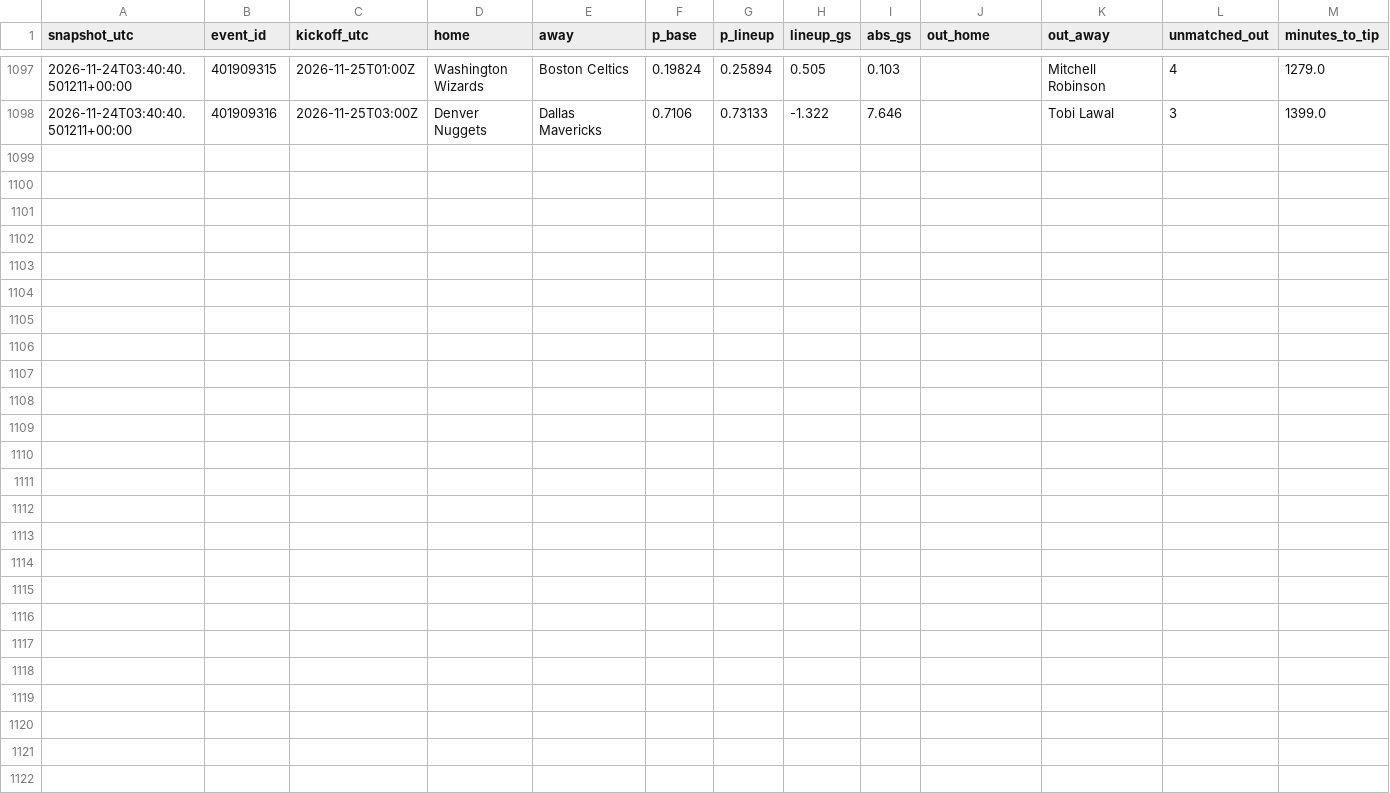
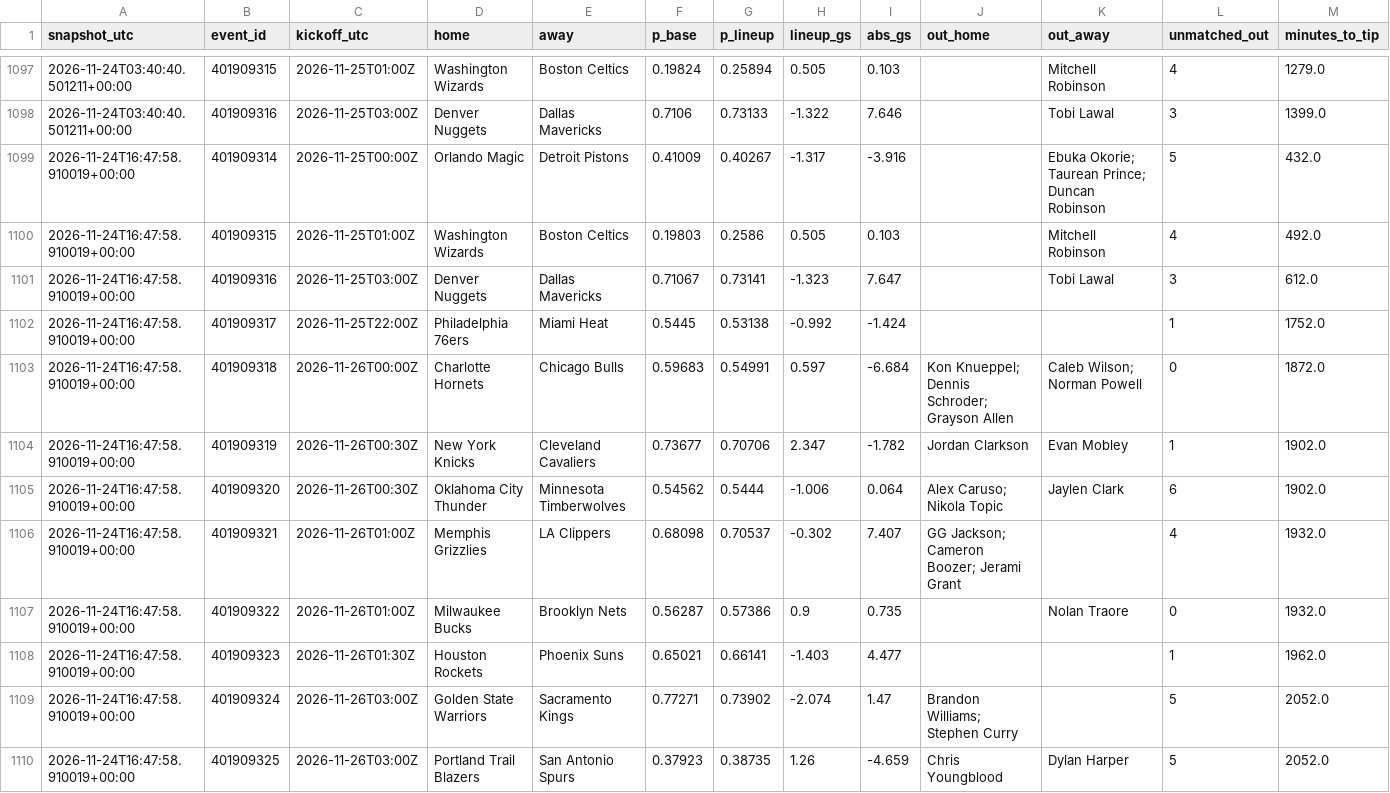
Before and after one commit to gabrielreyesu/mocha-picks, a CSV file: predictions/nba_lineup_shadow.csv, drawn as a sheet; only a part is shown, gaps mark what is left out.

```diff
--- a/predictions/nba_lineup_shadow.csv
+++ b/predictions/nba_lineup_shadow.csv
@@ -1098 +1098,13 @@ snapshot_utc,event_id,kickoff_utc,home,away,p_base,p_lineup,lineup_gs,abs_gs,out
 2026-11-24T03:40:40.501211+00:00,401909316,2026-11-25T03:00Z,Denver Nuggets,Dallas Mavericks,0.7106,0.73133,-1.322,7.646,,Tobi Lawal,3,1399.0
+2026-11-24T16:47:58.910019+00:00,401909314,2026-11-25T00:00Z,Orlando Magic,Detroit Pistons,0.41009,0.40267,-1.317,-3.916,,Ebuka Okorie; Taurean Prince; Duncan Robinson,5,432.0
+2026-11-24T16:47:58.910019+00:00,401909315,2026-11-25T01:00Z,Washington Wizards,Boston Celtics,0.19803,0.2586,0.505,0.103,,Mitchell Robinson,4,492.0
+2026-11-24T16:47:58.910019+00:00,401909316,2026-11-25T03:00Z,Denver Nuggets,Dallas Mavericks,0.71067,0.73141,-1.323,7.647,,Tobi Lawal,3,612.0
+2026-11-24T16:47:58.910019+00:00,401909317,2026-11-25T22:00Z,Philadelphia 76ers,Miami Heat,0.5445,0.53138,-0.992,-1.424,,,1,1752.0
+2026-11-24T16:47:58.910019+00:00,401909318,2026-11-26T00:00Z,Charlotte Hornets,Chicago Bulls,0.59683,0.54991,0.597,-6.684,Kon Knueppel; Dennis Schroder; Grayson Allen,Caleb Wilson; Norman Powell,0,1872.0
+2026-11-24T16:47:58.910019+00:00,401909319,2026-11-26T00:30Z,New York Knicks,Cleveland Cavaliers,0.73677,0.70706,2.347,-1.782,Jordan Clarkson,Evan Mobley,1,1902.0
+2026-11-24T16:47:58.910019+00:00,401909320,2026-11-26T00:30Z,Oklahoma City Thunder,Minnesota Timberwolves,0.54562,0.5444,-1.006,0.064,Alex Caruso; Nikola Topic,Jaylen Clark,6,1902.0
+2026-11-24T16:47:58.910019+00:00,401909321,2026-11-26T01:00Z,Memphis Grizzlies,LA Clippers,0.68098,0.70537,-0.302,7.407,GG Jackson; Cameron Boozer; Jerami Grant,,4,1932.0
+2026-11-24T16:47:58.910019+00:00,401909322,2026-11-26T01:00Z,Milwaukee Bucks,Brooklyn Nets,0.56287,0.57386,0.9,0.735,,Nolan Traore,0,1932.0
+2026-11-24T16:47:58.910019+00:00,401909323,2026-11-26T01:30Z,Houston Rockets,Phoenix Suns,0.65021,0.66141,-1.403,4.477,,,1,1962.0
+2026-11-24T16:47:58.910019+00:00,401909324,2026-11-26T03:00Z,Golden State Warriors,Sacramento Kings,0.77271,0.73902,-2.074,1.47,Brandon Williams; Stephen Curry,,5,2052.0
+2026-11-24T16:47:58.910019+00:00,401909325,2026-11-26T03:00Z,Portland Trail Blazers,San Antonio Spurs,0.37923,0.38735,1.26,-4.659,Chris Youngblood,Dylan Harper,5,2052.0
```
Also changed, not shown: 1 other file.
